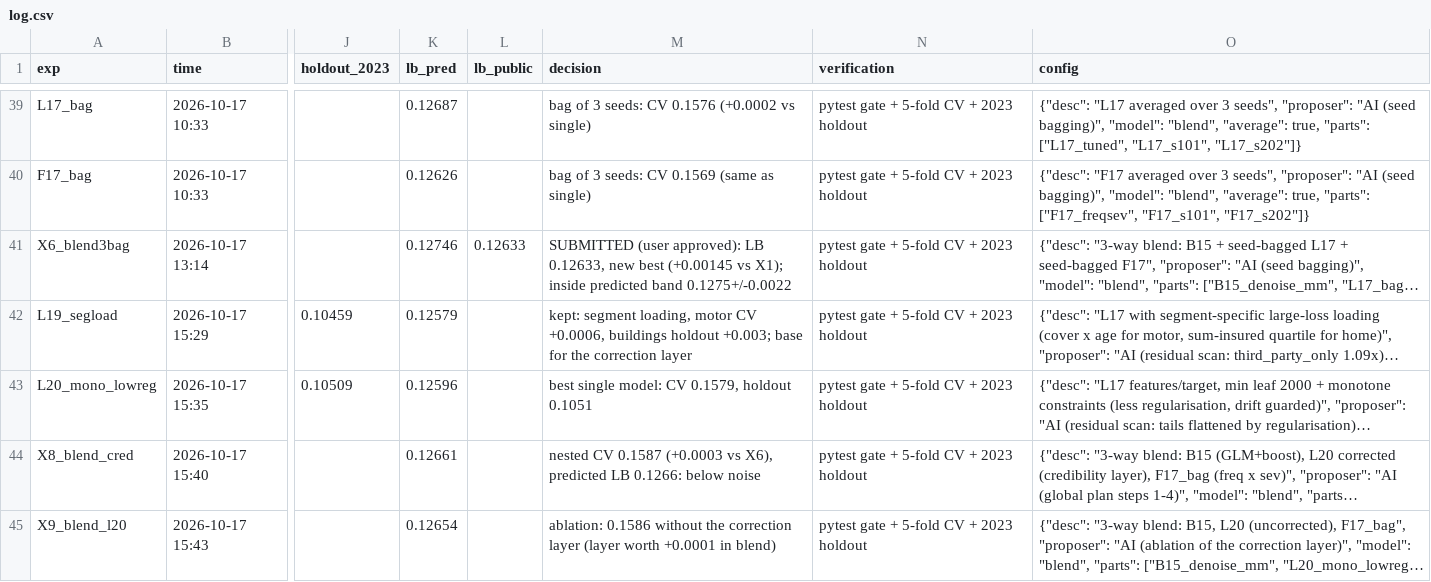
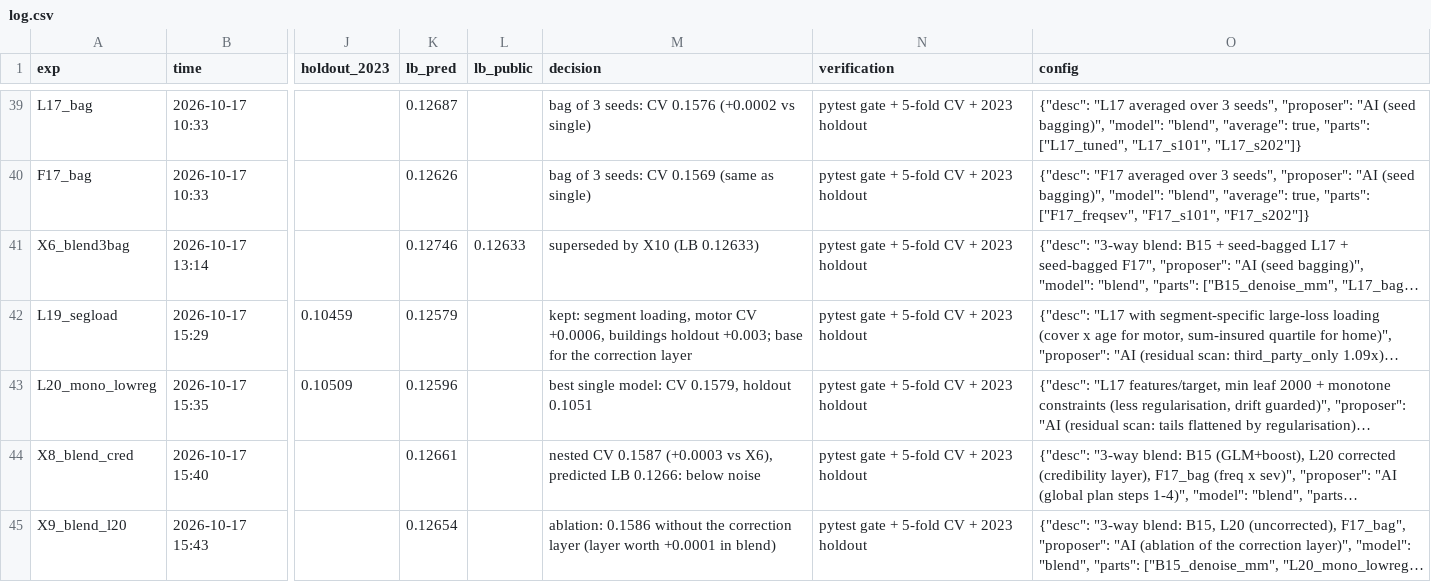
Before and after one commit to KaihuaY/iaa-hackathon-2026, a CSV file: experiments/log.csv, drawn as a sheet; only a part is shown, gaps mark what is left out; long unchanged cells end in …; the diff covers the shown part only; the diff names each change by its address in the sheet, - before the commit and + after, or states it on an @@ line.

```diff
--- a/experiments/log.csv
+++ b/experiments/log.csv
-M41 (decision): SUBMITTED (user approved): LB 0.12633, new best (+0.00145 vs X1); inside predicted band 0.1275+/-0.0022
+M41 (decision): superseded by X10 (LB 0.12633)
```
Also changed, not shown: 2 added rows and 2 removed rows elsewhere in this file, 3 other files.
